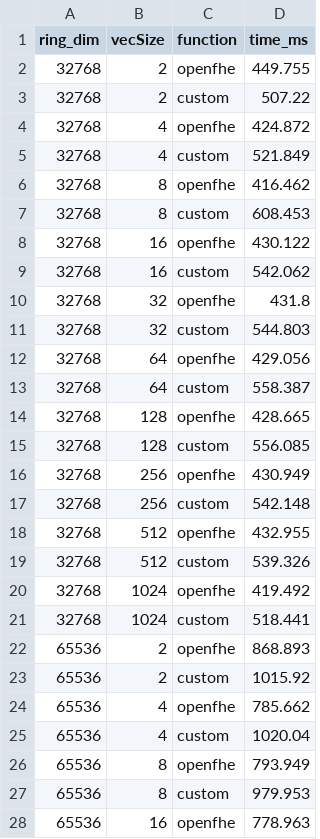
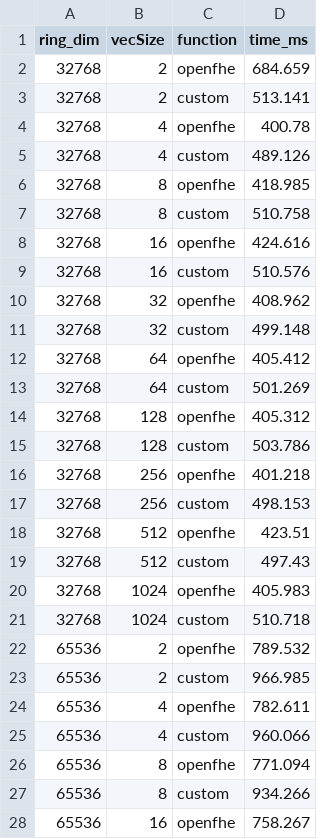
Before and after one commit to amcloudy/fhe-algorithms, a CSV file: bench/polyeval/polyeval_ring_bench.csv, drawn as a sheet; only a part is shown; the diff covers the shown part only.

```diff
--- a/bench/polyeval/polyeval_ring_bench.csv
+++ b/bench/polyeval/polyeval_ring_bench.csv
@@ -1,28 +1,28 @@
 ring_dim, vecSize, function, time_ms
-32768,2,openfhe,449.755
-32768,2,custom,507.22
-32768,4,openfhe,424.872
-32768,4,custom,521.849
-32768,8,openfhe,416.462
-32768,8,custom,608.453
-32768,16,openfhe,430.122
-32768,16,custom,542.062
-32768,32,openfhe,431.8
-32768,32,custom,544.803
-32768,64,openfhe,429.056
-32768,64,custom,558.387
-32768,128,openfhe,428.665
-32768,128,custom,556.085
-32768,256,openfhe,430.949
-32768,256,custom,542.148
-32768,512,openfhe,432.955
-32768,512,custom,539.326
-32768,1024,openfhe,419.492
-32768,1024,custom,518.441
-65536,2,openfhe,868.893
-65536,2,custom,1015.92
-65536,4,openfhe,785.662
-65536,4,custom,1020.04
-65536,8,openfhe,793.949
-65536,8,custom,979.953
-65536,16,openfhe,778.963
+32768,2,openfhe,684.659
+32768,2,custom,513.141
+32768,4,openfhe,400.78
+32768,4,custom,489.126
+32768,8,openfhe,418.985
+32768,8,custom,510.758
+32768,16,openfhe,424.616
+32768,16,custom,510.576
+32768,32,openfhe,408.962
+32768,32,custom,499.148
+32768,64,openfhe,405.412
+32768,64,custom,501.269
+32768,128,openfhe,405.312
+32768,128,custom,503.786
+32768,256,openfhe,401.218
+32768,256,custom,498.153
+32768,512,openfhe,423.51
+32768,512,custom,497.43
+32768,1024,openfhe,405.983
+32768,1024,custom,510.718
+65536,2,openfhe,789.532
+65536,2,custom,966.985
+65536,4,openfhe,782.611
+65536,4,custom,960.066
+65536,8,openfhe,771.094
+65536,8,custom,934.266
+65536,16,openfhe,758.267
```
Also changed, not shown: 13 edited cells elsewhere in this file, bench/matvec/matvec_ring_bench.csv, 2 other files.
